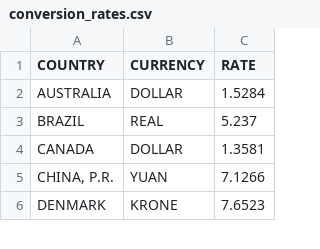
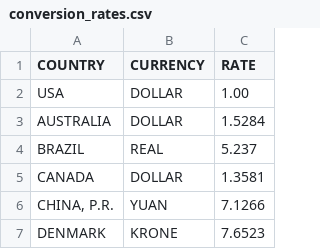
Before and after one commit to johnlo23/Midterm_Project-Currency_Conversion, a CSV file: conversion_rates.csv, drawn as a sheet; only a part is shown.

```diff
--- a/conversion_rates.csv
+++ b/conversion_rates.csv
@@ -1,2 +1,3 @@
 COUNTRY,CURRENCY,RATE
+USA,DOLLAR,1.00
 AUSTRALIA,DOLLAR,1.5284
```
Also changed, not shown: 1 other file.
